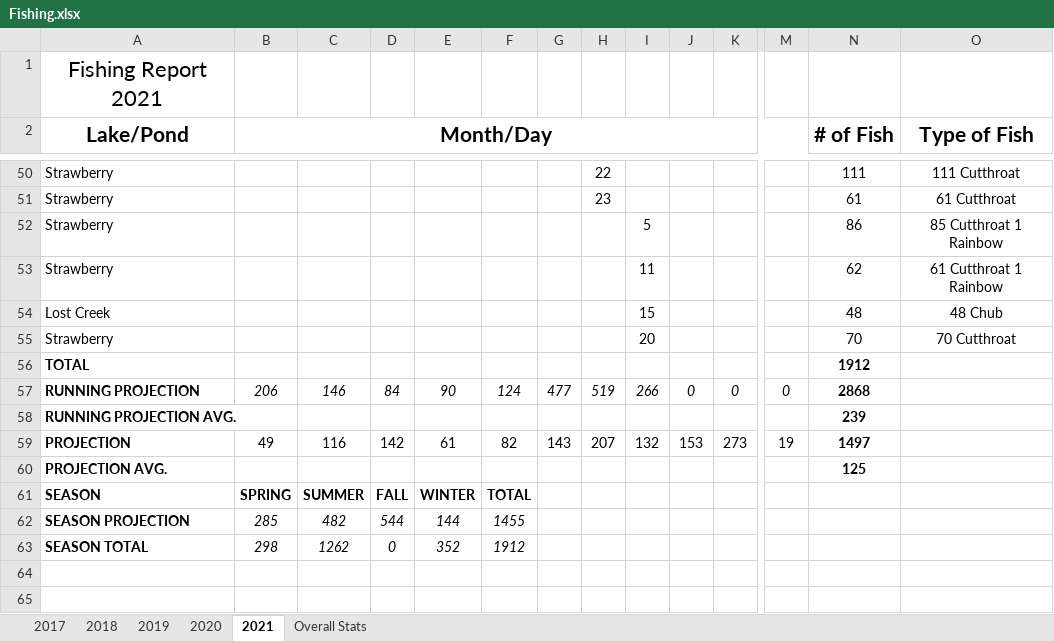
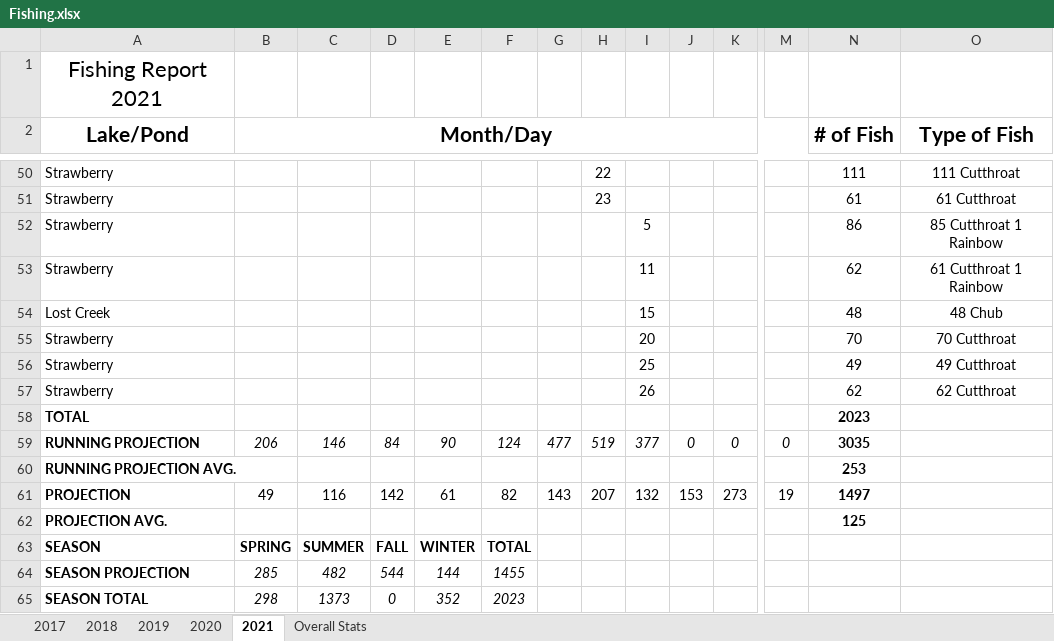
Before and after one commit to muskellunge-tiger/FitzFishing, an Excel workbook: Fishing.xlsx, sheet 2021, drawn as a sheet; only a part is shown, gaps mark what is left out; values as stored, in another font and other column widths than the file's, no borders; conditional formats not drawn; addresses are those after the commit; rows hold the shown columns only; the diff names each change by its address in the sheet, - before the commit and + after, or states it on an @@ line.

Commit message:
Update Fishing.xlsx

```diff
--- a/Fishing.xlsx (sheet 2021)
+++ b/Fishing.xlsx (sheet 2021)
+row 56: Strawberry |  |  |  |  |  |  |  | 25 |  |  |  | 49 | 49 Cutthroat
+row 57: Strawberry |  |  |  |  |  |  |  | 26 |  |  |  | 62 | 62 Cutthroat
-N58 (# of Fish): 1912
+N58 (# of Fish): 2023
-I59: 266
+I59: 377
-N59 (# of Fish): 2868
+N59 (# of Fish): 3035
-N60 (# of Fish): 239
+N60 (# of Fish): 253
-C65: 1262
+C65: 1373
-F65: 1912
+F65: 2023
```
Also changed, not shown: formulas that keep their value.
